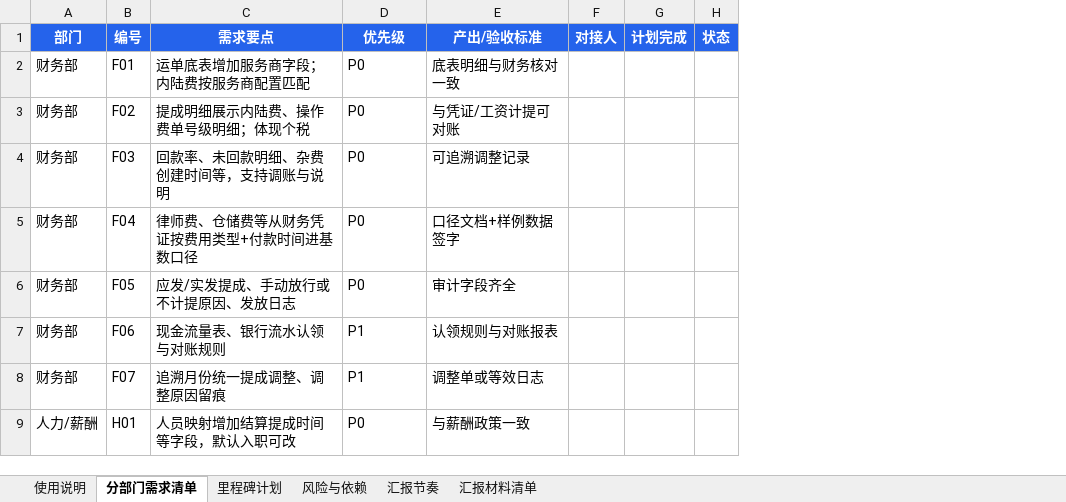
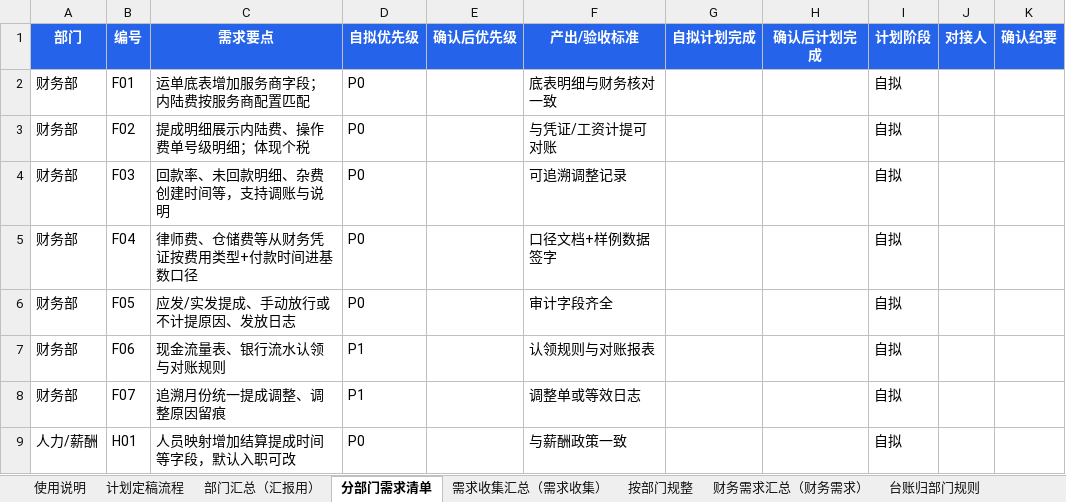
Before and after one commit to 271935452-lab/-, an Excel workbook: 各部门需求清单与汇报计划.xlsx, sheet 分部门需求清单, drawn as a sheet; only a part is shown; values as stored, in another font and other column widths than the file's, no borders; removed rows and columns are numbered as before the commit, all else as after; the diff names each change by its address in the sheet, - before the commit and + after, or states it on an @@ line.

```diff
--- a/各部门需求清单与汇报计划.xlsx (sheet 分部门需求清单)
+++ b/各部门需求清单与汇报计划.xlsx (sheet 分部门需求清单)
+sheet tab: 计划定稿流程
+sheet tab: 部门汇总（汇报用）
+sheet tab: 需求收集汇总（需求收集）
+sheet tab: 按部门规整
+sheet tab: 财务需求汇总（财务需求）
+sheet tab: 台账归部门规则
+column E (确认后优先级), empty
+column G (自拟计划完成), empty
+column H (确认后计划完成), empty
+column I (计划阶段), rows 2-9: all 自拟
-column G (计划完成), empty
-column H (状态), empty
+column K (确认纪要), empty
-D1: 优先级
+D1: 自拟优先级
```
Also changed, not shown: sheet 里程碑计划, sheet 汇报材料清单, sheet 使用说明, sheet 汇报节奏, other sheet tabs, 38 other files.
